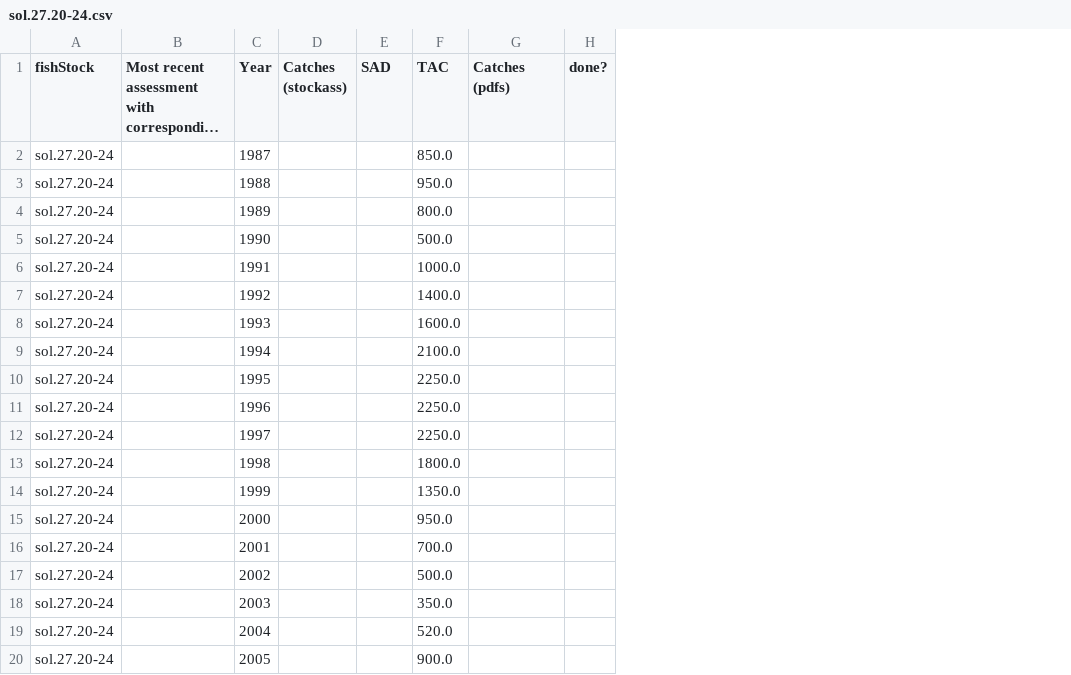
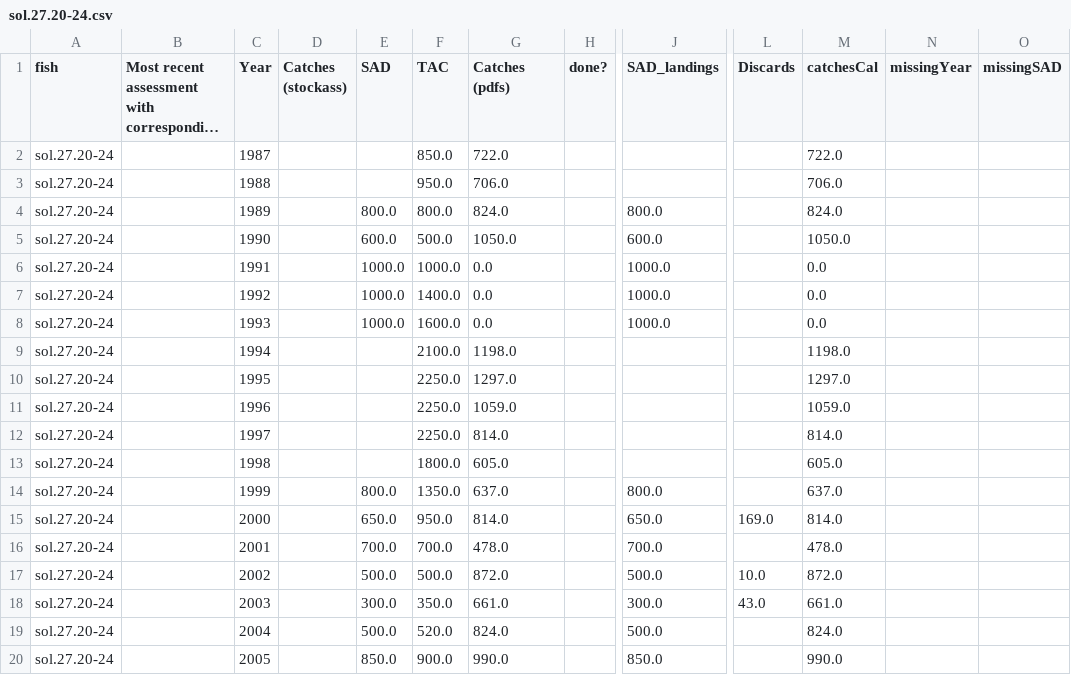
Before and after one commit to isaldiviagonzatti/sdg14, a CSV file: dataTemp/icesAdvice/sol.27.20-24.csv, drawn as a sheet; only a part is shown, gaps mark what is left out; long unchanged cells end in …; the diff covers the shown part only; the diff names each change by its address in the sheet, - before the commit and + after, or states it on an @@ line.

```diff
--- a/dataTemp/icesAdvice/sol.27.20-24.csv
+++ b/dataTemp/icesAdvice/sol.27.20-24.csv
+column J (SAD_landings), rows 4-20: 800.0 | 600.0 | 1000.0 | 1000.0 | 1000.0 |  |  |  |  |  | 800.0 | 650.0 | 700.0 | 500.0 | 300.0 | 500.0 | 850.0
+column L (Discards), rows 15-18: 169.0 |  | 10.0 | 43.0
+column M (catchesCal), rows 2-20: 722.0 | 706.0 | 824.0 | 1050.0 | 0.0 | 0.0 | 0.0 | 1198.0 | 1297.0 | 1059.0 | 814.0 | 605.0 | 637.0 | 814.0 | 478.0 | 872.0 | 661.0 | 824.0 | 990.0
+column N (missingYear), empty
+column O (missingSAD), empty
-A1: fishStock
+A1: fish
-G2 (Catches (pdfs)): (empty)
+G2 (Catches (pdfs)): 722.0
-G3 (Catches (pdfs)): (empty)
+G3 (Catches (pdfs)): 706.0
-E4 (SAD): (empty)
+E4 (SAD): 800.0
-G4 (Catches (pdfs)): (empty)
+G4 (Catches (pdfs)): 824.0
-E5 (SAD): (empty)
+E5 (SAD): 600.0
-G5 (Catches (pdfs)): (empty)
+G5 (Catches (pdfs)): 1050.0
-E6:E8 (SAD): (empty)
+E6:E8 (SAD): 1000.0
-G6:G8 (Catches (pdfs)): (empty)
+G6:G8 (Catches (pdfs)): 0.0
-G9 (Catches (pdfs)): (empty)
+G9 (Catches (pdfs)): 1198.0
-G10 (Catches (pdfs)): (empty)
+G10 (Catches (pdfs)): 1297.0
-G11 (Catches (pdfs)): (empty)
+G11 (Catches (pdfs)): 1059.0
-G12 (Catches (pdfs)): (empty)
+G12 (Catches (pdfs)): 814.0
-G13 (Catches (pdfs)): (empty)
+G13 (Catches (pdfs)): 605.0
-E14 (SAD): (empty)
+E14 (SAD): 800.0
-G14 (Catches (pdfs)): (empty)
+G14 (Catches (pdfs)): 637.0
-E15 (SAD): (empty)
+E15 (SAD): 650.0
-G15 (Catches (pdfs)): (empty)
+G15 (Catches (pdfs)): 814.0
-E16 (SAD): (empty)
+E16 (SAD): 700.0
-G16 (Catches (pdfs)): (empty)
+G16 (Catches (pdfs)): 478.0
-E17 (SAD): (empty)
+E17 (SAD): 500.0
-G17 (Catches (pdfs)): (empty)
+G17 (Catches (pdfs)): 872.0
-E18 (SAD): (empty)
+E18 (SAD): 300.0
-G18 (Catches (pdfs)): (empty)
+G18 (Catches (pdfs)): 661.0
-E19 (SAD): (empty)
+E19 (SAD): 500.0
-G19 (Catches (pdfs)): (empty)
+G19 (Catches (pdfs)): 824.0
-E20 (SAD): (empty)
+E20 (SAD): 850.0
-G20 (Catches (pdfs)): (empty)
+G20 (Catches (pdfs)): 990.0
```
Also changed, not shown: 28 edited cells elsewhere in this file, dataTemp/icesAdvice/bss.27.8ab.csv, dataTemp/icesAdvice/sol.27.4.csv, 33 other files.
